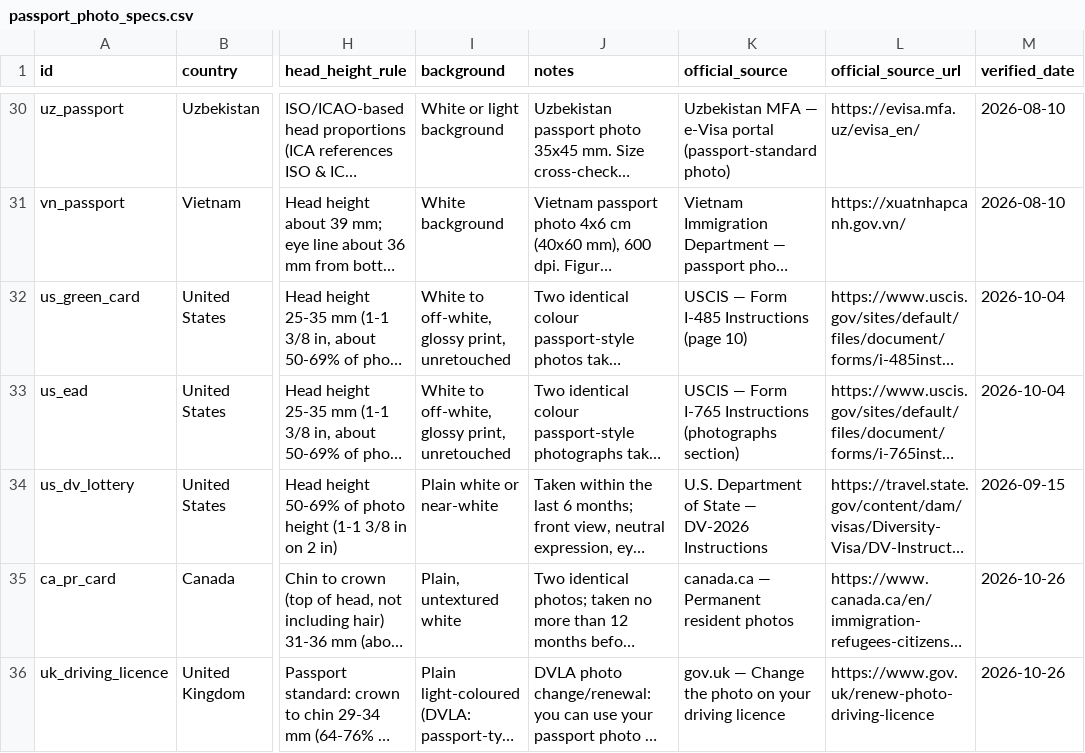
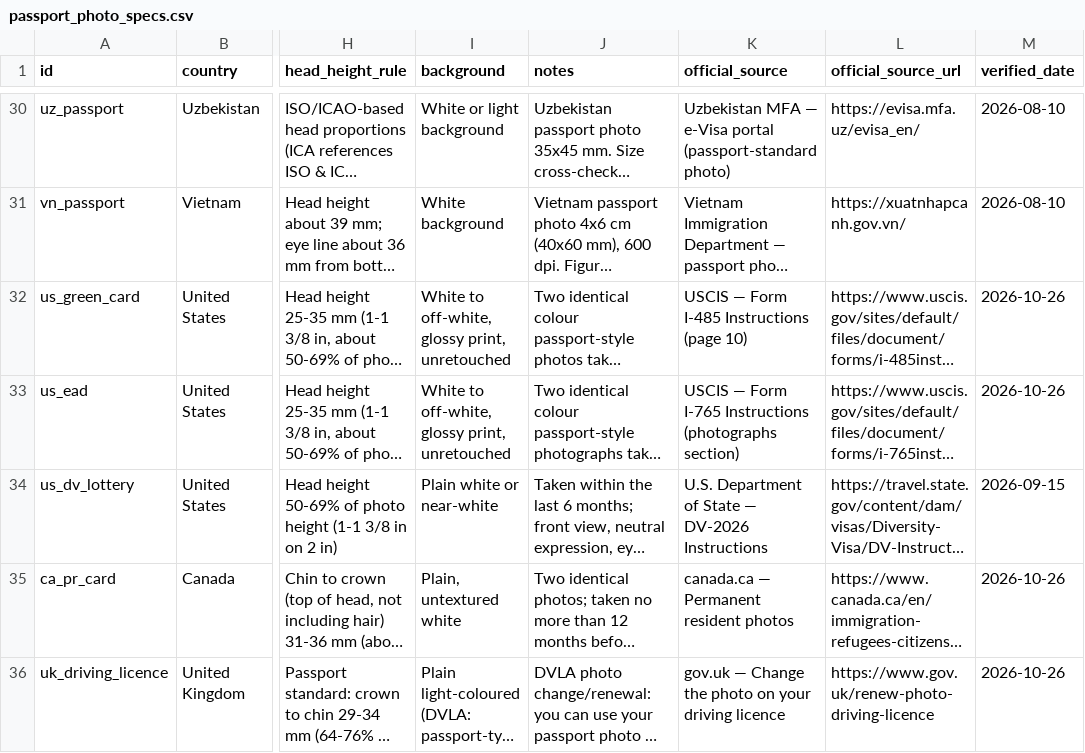
Before and after one commit to allenyfuding/passport-photo-specs, a CSV file: passport_photo_specs.csv, drawn as a sheet; only a part is shown, gaps mark what is left out; long unchanged cells end in …; the diff names each change by its address in the sheet, - before the commit and + after, or states it on an @@ line.

```diff
--- a/passport_photo_specs.csv
+++ b/passport_photo_specs.csv
-M32:M33 (verified_date): 2026-10-04
+M32:M33 (verified_date): 2026-10-26
```
Also changed, not shown: 3 other files.
